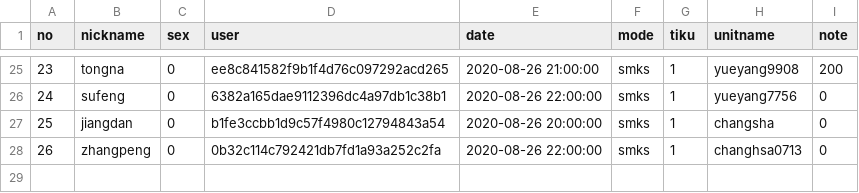
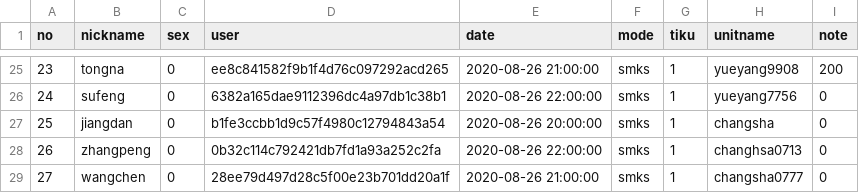
Before and after one commit to azheng2010/HSJ_server, a CSV file: reg/reg_user.csv, drawn as a sheet; only a part is shown, gaps mark what is left out; the diff names each change by its address in the sheet, - before the commit and + after, or states it on an @@ line.

Commit message:
update some files

```diff
--- a/reg/reg_user.csv
+++ b/reg/reg_user.csv
+row 29: 27 | wangchen | 0 | 28ee79d497d28c5f00e23b701dd20a1f | 2020-08-26 21:00:00 | smks | 1 | changsha0777 | 0
```
